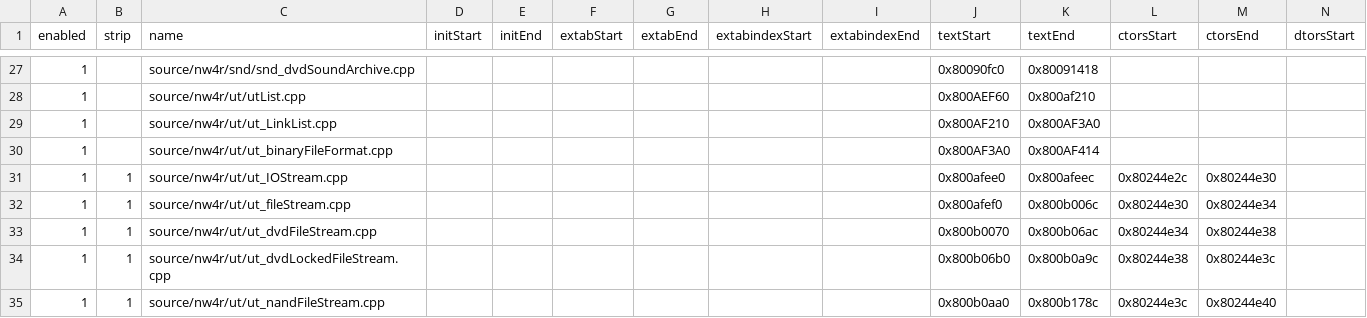
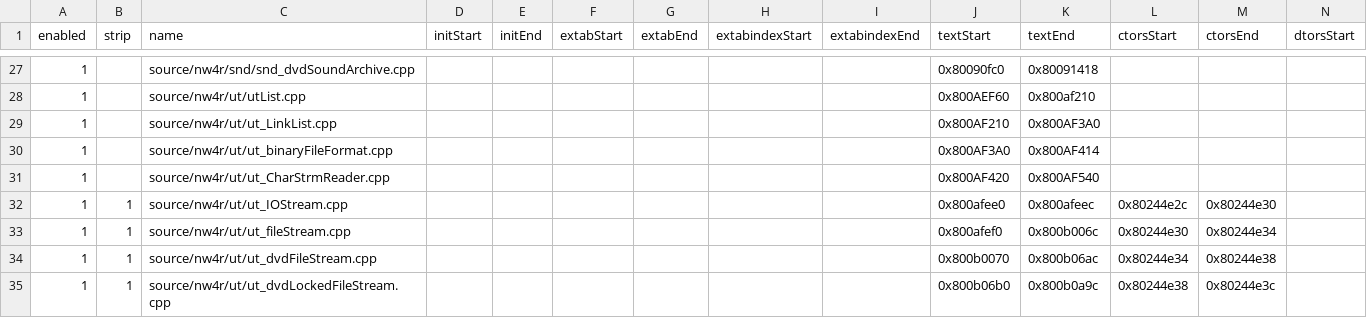
Before and after one commit to riidefi/mkw, a CSV file: pack/dol_slices.csv, drawn as a sheet; only a part is shown, gaps mark what is left out; the shorter side is filled out with more unchanged rows; rows hold the shown columns only; the diff names each change by its address in the sheet, - before the commit and + after, or states it on an @@ line.

Commit message:
Split ut_CharStrmReader

```diff
--- a/pack/dol_slices.csv
+++ b/pack/dol_slices.csv
+row 31: 1 |  | source/nw4r/ut/ut_CharStrmReader.cpp |  |  |  |  |  |  | 0x800AF420 | 0x800AF540
```
Also changed, not shown: 5 other files.
